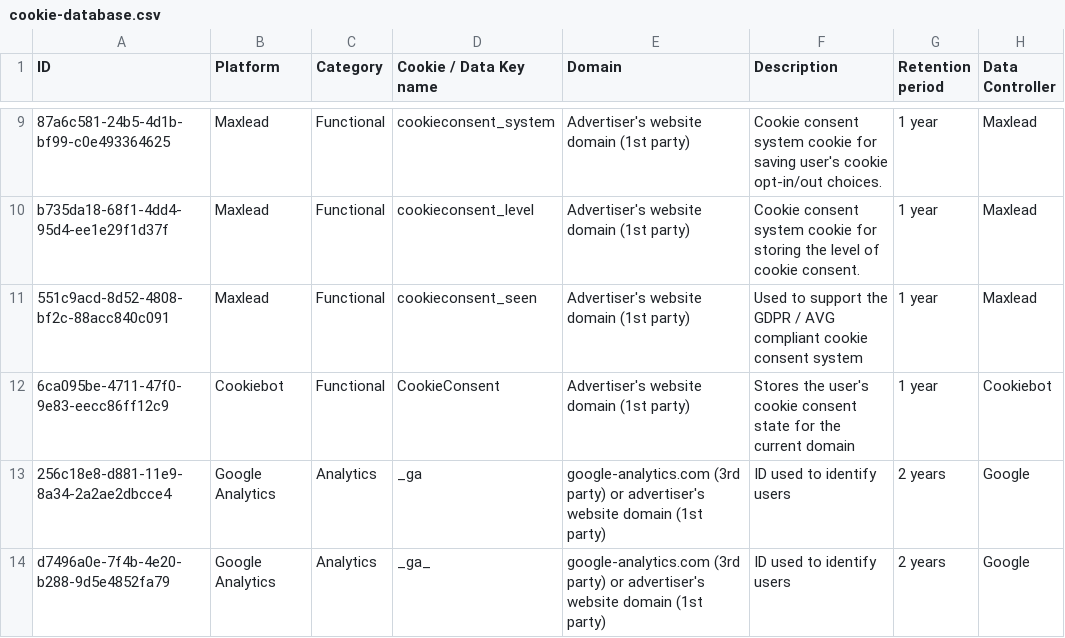
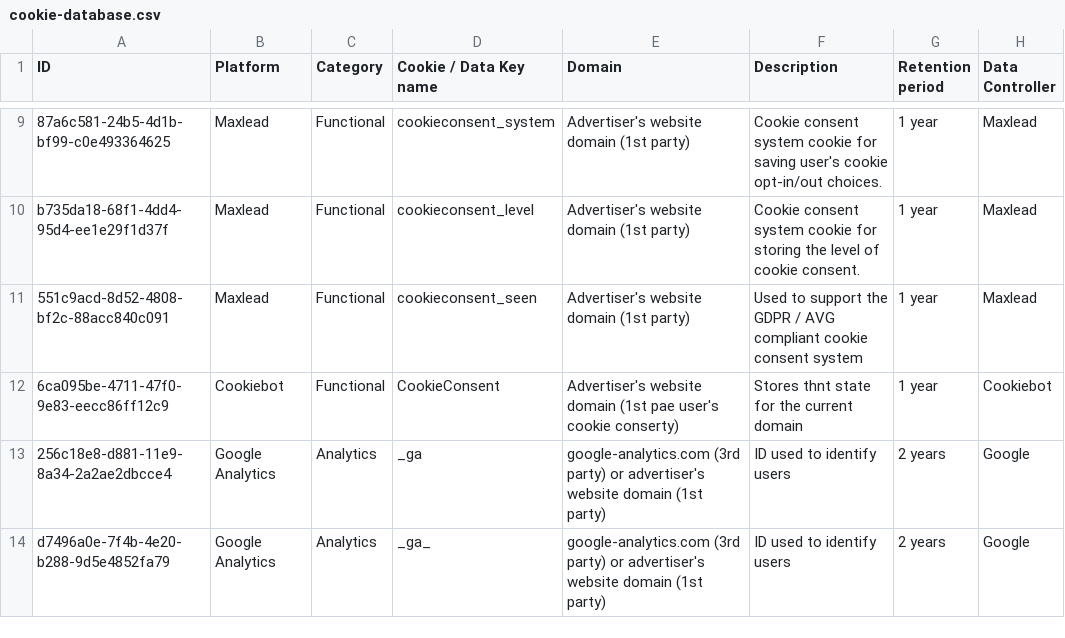
Before and after one commit to Sebastian-De-Jesus/Cookie_Viewer, a CSV file: cookie-database.csv, drawn as a sheet; only a part is shown, gaps mark what is left out; the diff names each change by its address in the sheet, - before the commit and + after, or states it on an @@ line.

```diff
--- a/cookie-database.csv
+++ b/cookie-database.csv
-E12 (Domain): …domain (1st party)
+E12 (Domain): …domain (1st pae user's cookie conserty)
-F12 (Description): Stores the user's cookie consent state for…
+F12 (Description): Stores thnt state for…
```
Also changed, not shown: 2 other files.
